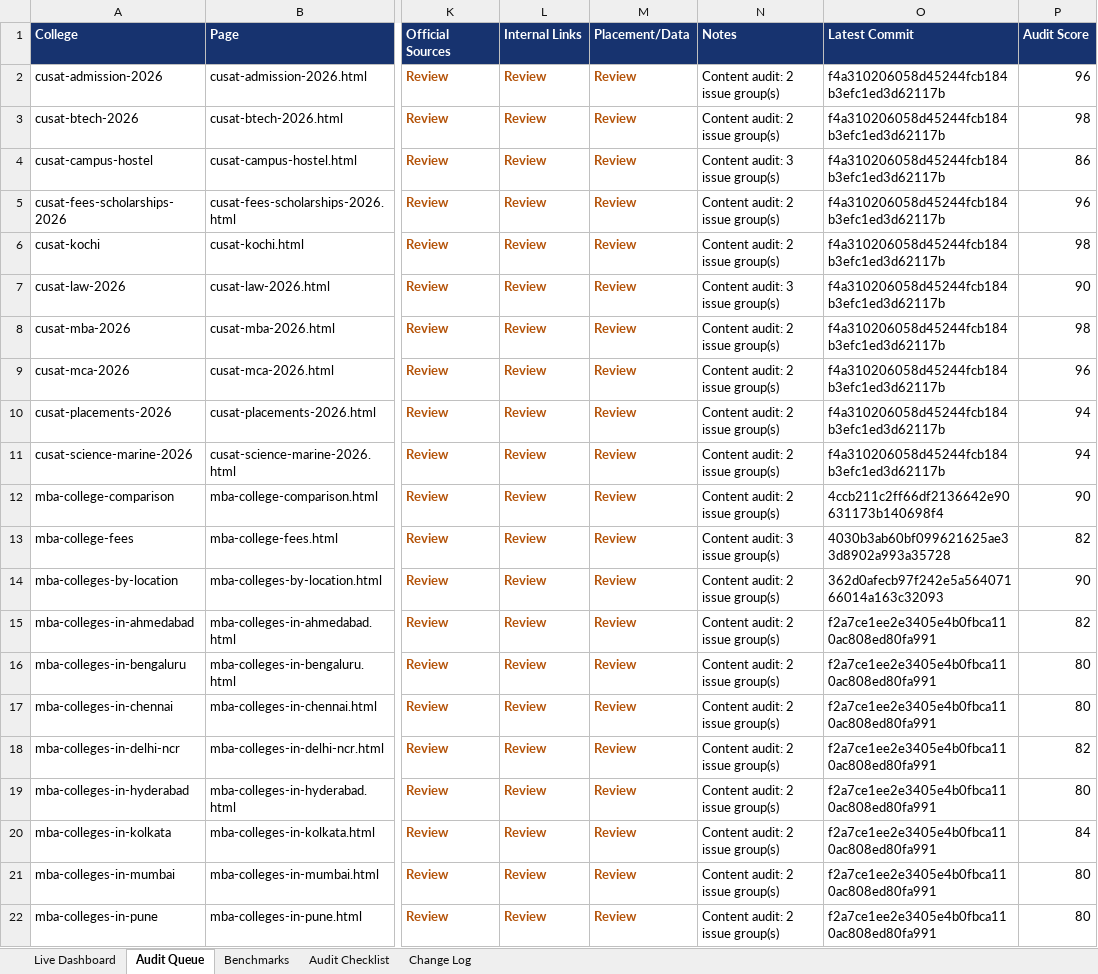
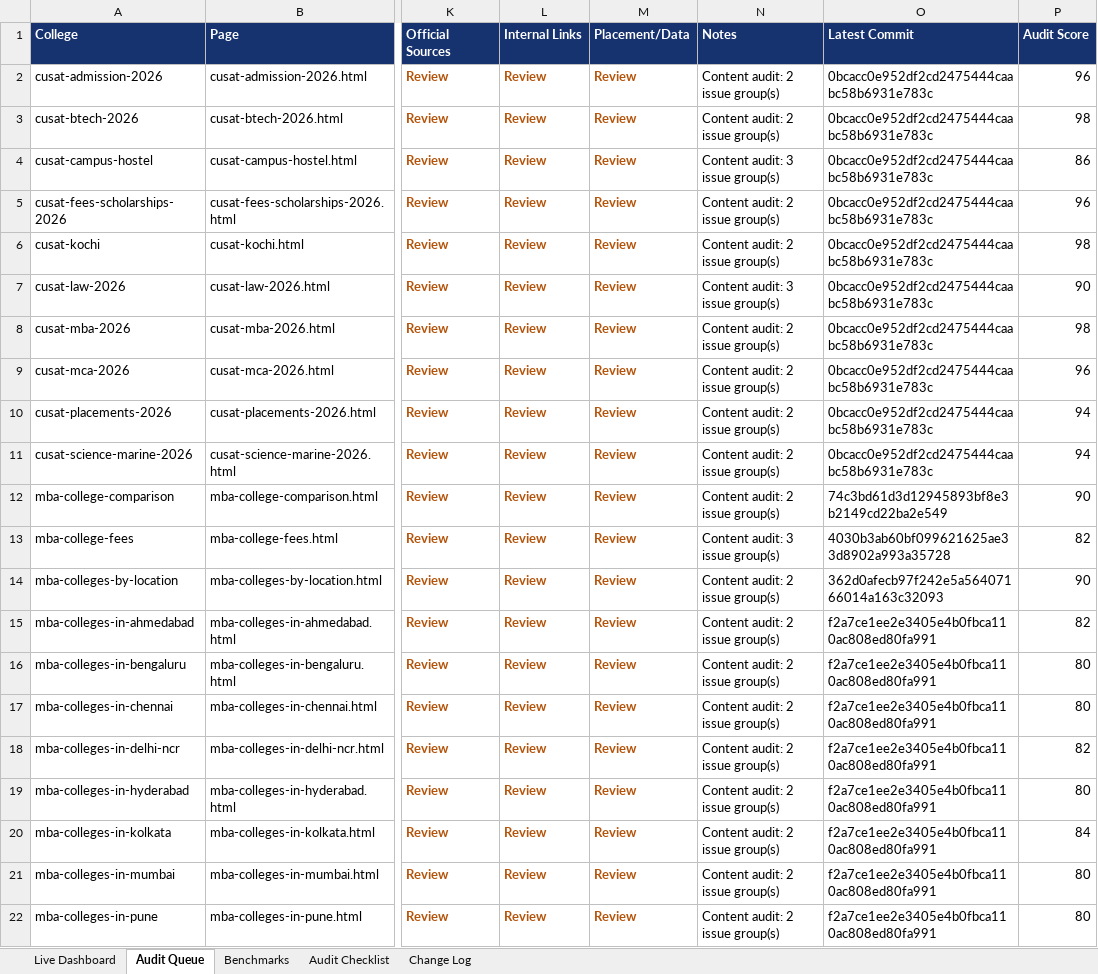
Before and after one commit to vai2110/mba-admission-portal, an Excel workbook: college-page-audit-dashboard.xlsx, sheet Audit Queue, drawn as a sheet; only a part is shown, gaps mark what is left out; values as stored, in another font and other column widths than the file's, no borders; table styles not drawn; the diff names each change by its address in the sheet, - before the commit and + after, or states it on an @@ line.

```diff
--- a/college-page-audit-dashboard.xlsx (sheet Audit Queue)
+++ b/college-page-audit-dashboard.xlsx (sheet Audit Queue)
-O2:O11 (Latest Commit): f4a310206058d45244fcb184b3efc1ed3d62117b
+O2:O11 (Latest Commit): 0bcacc0e952df2cd2475444caabc58b6931e783c
-O12 (Latest Commit): 4ccb211c2ff66df2136642e90631173b140698f4
+O12 (Latest Commit): 74c3bd61d3d12945893bf8e3b2149cd22ba2e549
```
Also changed, not shown: sheet Change Log, sheet Live Dashboard, college-production-tracker.xlsx, 1 other file.
